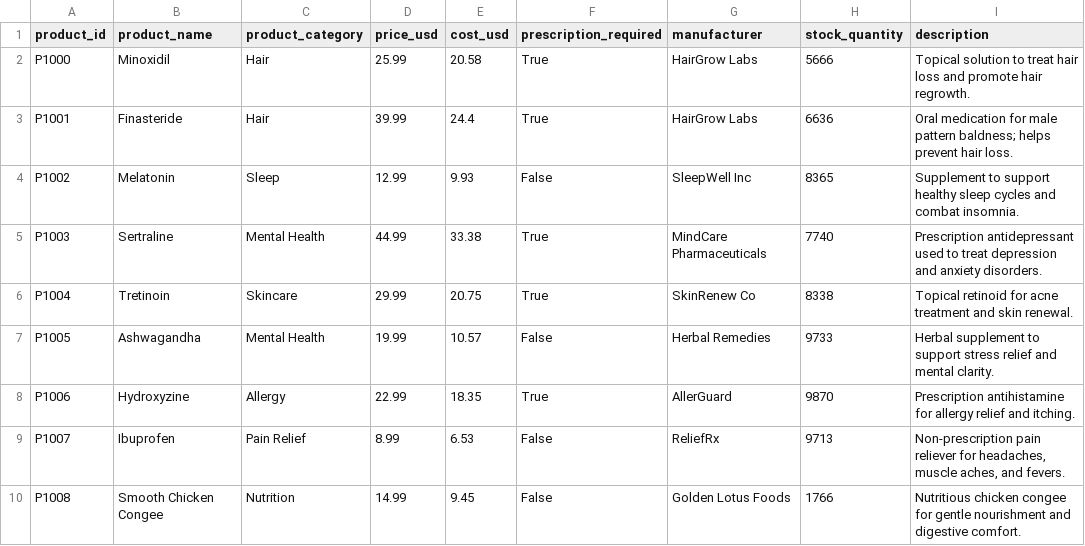
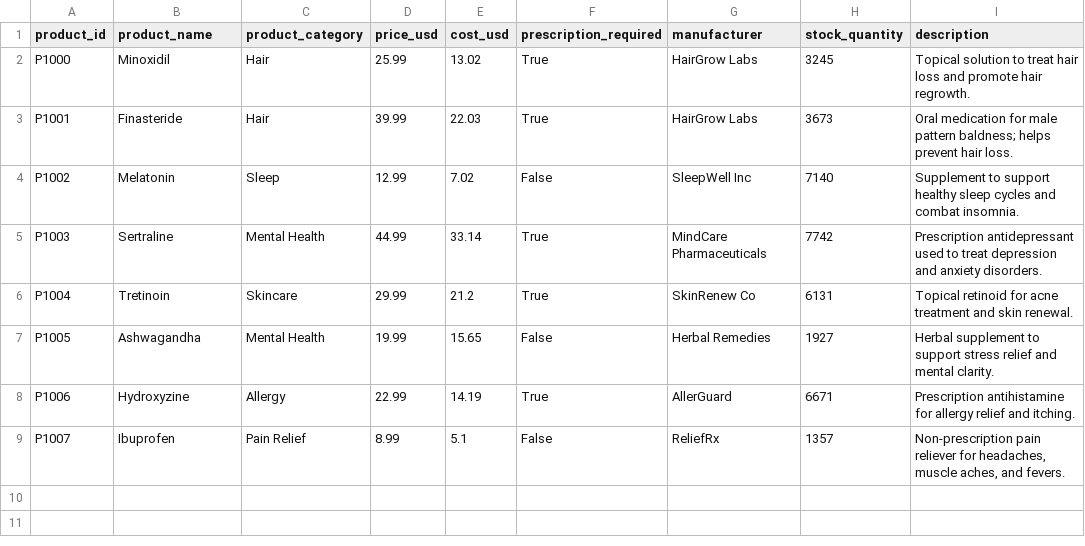
Before and after one commit to shaosha-huang/shao-pharmacy-analytics, a CSV file: products.csv, drawn as a sheet.

```diff
--- a/products.csv
+++ b/products.csv
@@ -1,10 +1,9 @@
 product_id,product_name,product_category,price_usd,cost_usd,prescription_required,manufacturer,stock_quantity,description
-P1000,Minoxidil,Hair,25.99,20.58,True,HairGrow Labs,5666,Topical solution to treat hair loss and promote hair regrowth.
-P1001,Finasteride,Hair,39.99,24.4,True,HairGrow Labs,6636,Oral medication for male pattern baldness; helps prevent hair loss.
-P1002,Melatonin,Sleep,12.99,9.93,False,SleepWell Inc,8365,Supplement to support healthy sleep cycles and combat insomnia.
-P1003,Sertraline,Mental Health,44.99,33.38,True,MindCare Pharmaceuticals,7740,Prescription antidepressant used to treat depression and anxiety disorders.
-P1004,Tretinoin,Skincare,29.99,20.75,True,SkinRenew Co,8338,Topical retinoid for acne treatment and skin renewal.
-P1005,Ashwagandha,Mental Health,19.99,10.57,False,Herbal Remedies,9733,Herbal supplement to support stress relief and mental clarity.
-P1006,Hydroxyzine,Allergy,22.99,18.35,True,AllerGuard,9870,Prescription antihistamine for allergy relief and itching.
-P1007,Ibuprofen,Pain Relief,8.99,6.53,False,ReliefRx,9713,"Non-prescription pain reliever for headaches, muscle aches, and fevers."
-P1008,Smooth Chicken Congee,Nutrition,14.99,9.45,False,Golden Lotus Foods,1766,Nutritious chicken congee for gentle nourishment and digestive comfort.
+P1000,Minoxidil,Hair,25.99,13.02,True,HairGrow Labs,3245,Topical solution to treat hair loss and promote hair regrowth.
+P1001,Finasteride,Hair,39.99,22.03,True,HairGrow Labs,3673,Oral medication for male pattern baldness; helps prevent hair loss.
+P1002,Melatonin,Sleep,12.99,7.02,False,SleepWell Inc,7140,Supplement to support healthy sleep cycles and combat insomnia.
+P1003,Sertraline,Mental Health,44.99,33.14,True,MindCare Pharmaceuticals,7742,Prescription antidepressant used to treat depression and anxiety disorders.
+P1004,Tretinoin,Skincare,29.99,21.2,True,SkinRenew Co,6131,Topical retinoid for acne treatment and skin renewal.
+P1005,Ashwagandha,Mental Health,19.99,15.65,False,Herbal Remedies,1927,Herbal supplement to support stress relief and mental clarity.
+P1006,Hydroxyzine,Allergy,22.99,14.19,True,AllerGuard,6671,Prescription antihistamine for allergy relief and itching.
+P1007,Ibuprofen,Pain Relief,8.99,5.1,False,ReliefRx,1357,"Non-prescription pain reliever for headaches, muscle aches, and fevers."
```
Also changed, not shown: 1 other file.
